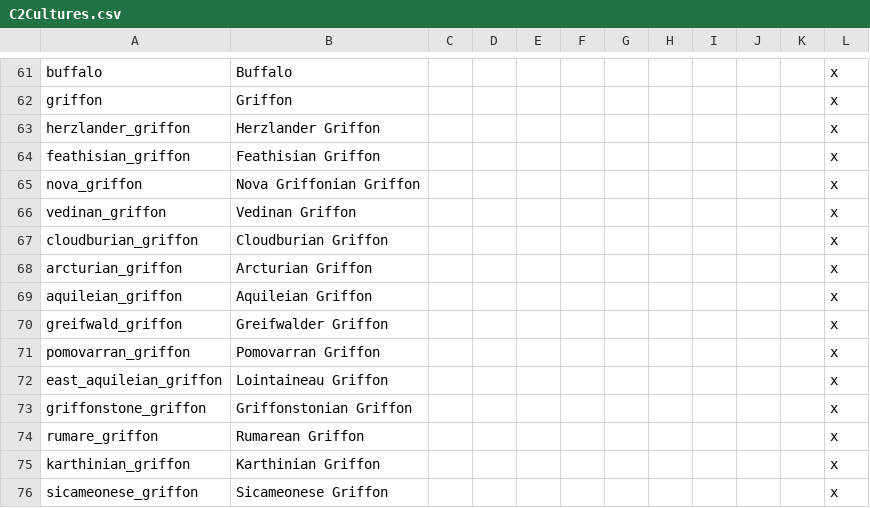
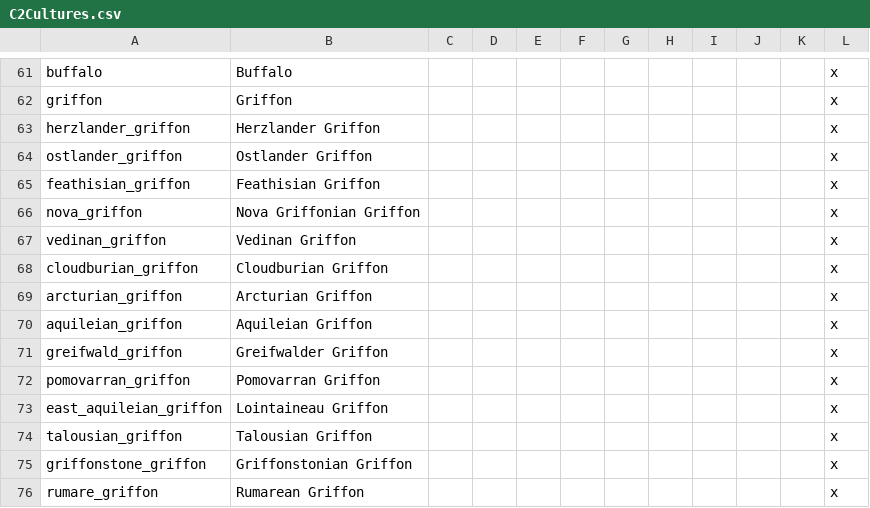
Before and after one commit to EaW-Team/celestia_2_dev, a CSV file: localisation/C2Cultures.csv, drawn as a sheet; only a part is shown, gaps mark what is left out; the shorter side is filled out with more unchanged rows.

Commit message:
Pops added + 2 new cultures Ostlander and Talousian

```diff
--- a/localisation/C2Cultures.csv
+++ b/localisation/C2Cultures.csv
@@ -63,2 +63,3 @@ griffon;Griffon;;;;;;;;;;x
 herzlander_griffon;Herzlander Griffon;;;;;;;;;;x
+ostlander_griffon;Ostlander Griffon;;;;;;;;;;x
 feathisian_griffon;Feathisian Griffon;;;;;;;;;;x
@@ -72,2 +73,3 @@ pomovarran_griffon;Pomovarran Griffon;;;;;;;;;;x
 east_aquileian_griffon;Lointaineau Griffon;;;;;;;;;;x
+talousian_griffon;Talousian Griffon;;;;;;;;;;x
 griffonstone_griffon;Griffonstonian Griffon;;;;;;;;;;x
```
Also changed, not shown: 4 other files.
